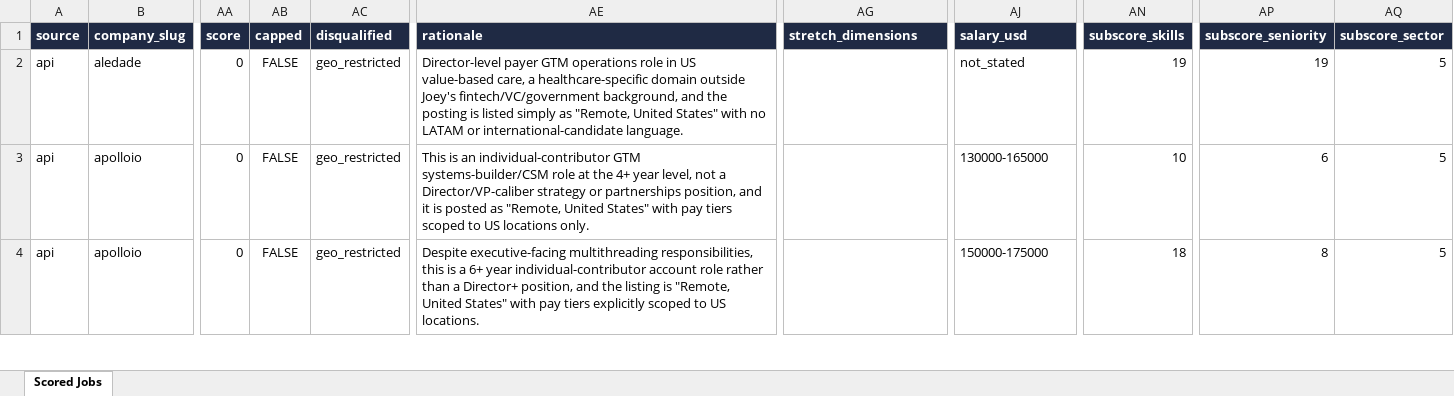
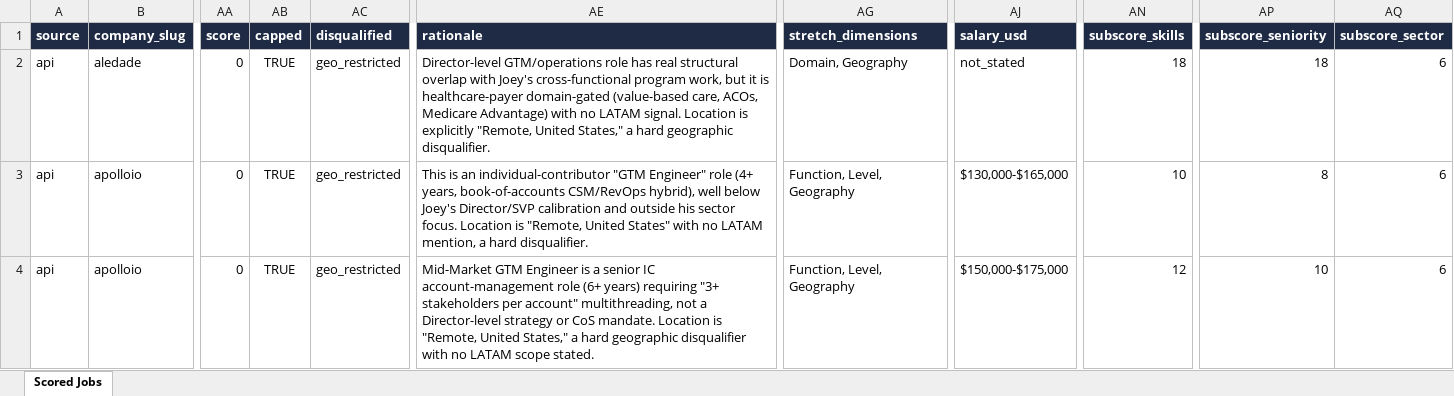
Before and after one commit to jojo-d-explorer/ai-automation-portfolio, an Excel workbook: results/joey/LATAM/Week_of_2026-07-20/Scored_LATAM_Joey_Complete_2026-07-20.xlsx, sheet Scored Jobs, drawn as a sheet; only a part is shown, gaps mark what is left out; values as stored, in another font and other column widths than the file's, no borders; the diff covers the shown part only; the diff names each change by its address in the sheet, - before the commit and + after, or states it on an @@ line.

```diff
--- a/results/joey/LATAM/Week_of_2026-07-20/Scored_LATAM_Joey_Complete_2026-07-20.xlsx (sheet Scored Jobs)
+++ b/results/joey/LATAM/Week_of_2026-07-20/Scored_LATAM_Joey_Complete_2026-07-20.xlsx (sheet Scored Jobs)
-AB2:AB4 (capped): FALSE
+AB2:AB4 (capped): TRUE
-AE2 (rationale): Director-level payer GTM operations role in US value-based care, a healthcare-specific domain outside Joey's fintech/VC/government background, and the posting is listed simply as "Remote, United States" with no LATAM or international-candidate language.
+AE2 (rationale): Director-level GTM/operations role has real structural overlap with Joey's cross-functional program work, but it is healthcare-payer domain-gated (value-based care, ACOs, Medicare Advantage) with no LATAM signal. Location is explicitly "Remote, United States," a hard geographic disqualifier.
-AG2 (stretch_dimensions): (empty)
+AG2 (stretch_dimensions): Domain, Geography
-AN2 (subscore_skills): 19
+AN2 (subscore_skills): 18
-AP2 (subscore_seniority): 19
+AP2 (subscore_seniority): 18
-AQ2:AQ4 (subscore_sector): 5
+AQ2:AQ4 (subscore_sector): 6
-AE3 (rationale): …an individual-contributor GTM systems-builder/CSM role at the 4+ year level, not a Director/VP-caliber strategy or partnerships position, and it is posted as "Remote, United States" with pay tiers scoped to US locations only.
+AE3 (rationale): …an individual-contributor "GTM Engineer" role (4+ years, book-of-accounts CSM/RevOps hybrid), well below Joey's Director/SVP calibration and outside his sector focus. Location is "Remote, United States" with no LATAM mention, a hard disqualifier.
-AG3:AG4 (stretch_dimensions): (empty)
+AG3:AG4 (stretch_dimensions): Function, Level, Geography
-AJ3 (salary_usd): 130000-165000
+AJ3 (salary_usd): $130,000-$165,000
-AP3 (subscore_seniority): 6
+AP3 (subscore_seniority): 8
-AE4 (rationale): Despite executive-facing multithreading responsibilities, this is a 6+ year individual-contributor account role rather than a Director+ position, and the listing is "Remote, United States" with pay tiers explicitly scoped to US locations.
+AE4 (rationale): Mid-Market GTM Engineer is a senior IC account-management role (6+ years) requiring "3+ stakeholders per account" multithreading, not a Director-level strategy or CoS mandate. Location is "Remote, United States," a hard geographic disqualifier with no LATAM scope stated.
-AJ4 (salary_usd): 150000-175000
+AJ4 (salary_usd): $150,000-$175,000
-AN4 (subscore_skills): 18
+AN4 (subscore_skills): 12
-AP4 (subscore_seniority): 8
+AP4 (subscore_seniority): 10
```
Also changed, not shown: 47 edited cells elsewhere in this sheet, results/joey/LATAM/Week_of_2026-07-20/LATAM_Joey_Complete_2026-07-20.xlsx, 9 other files.
